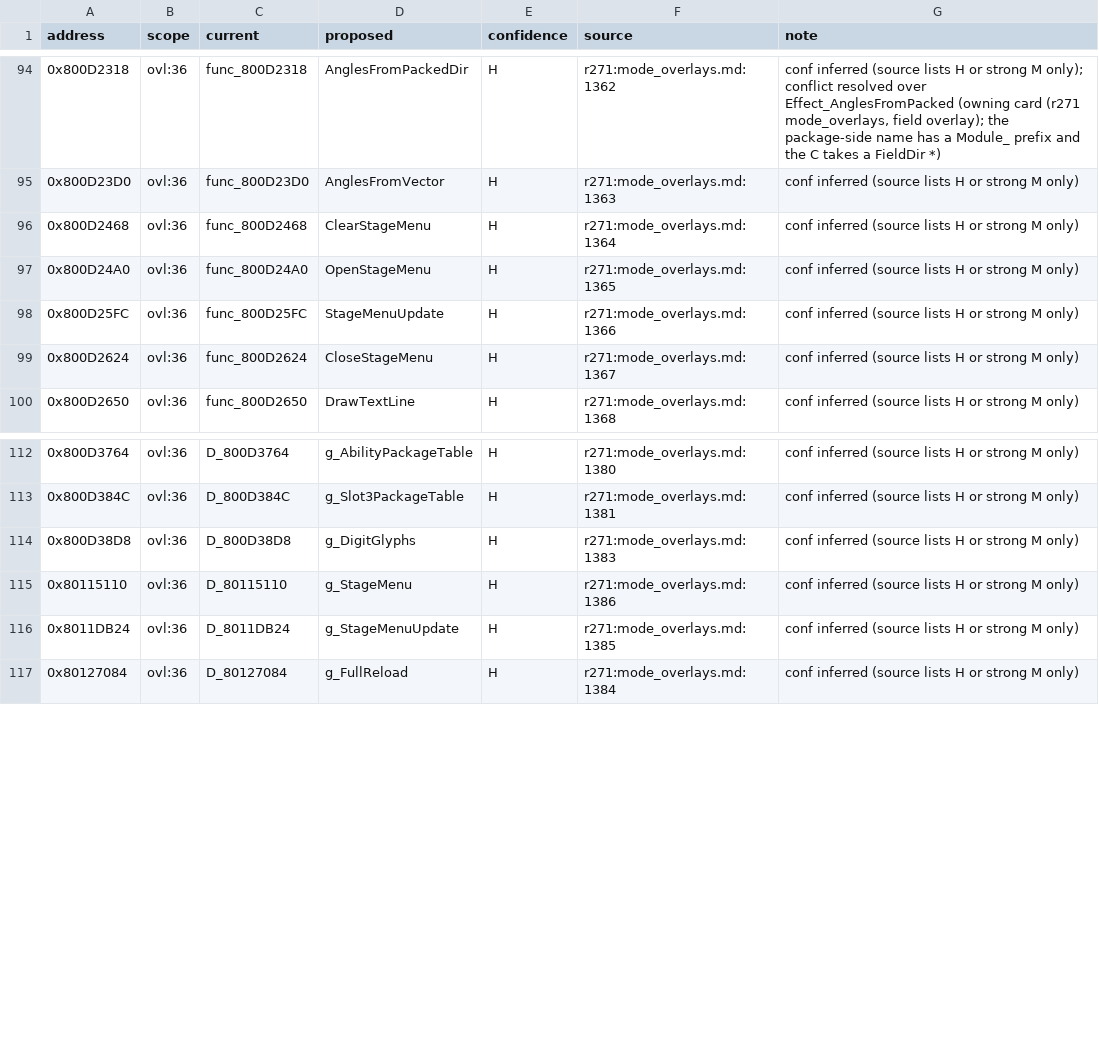
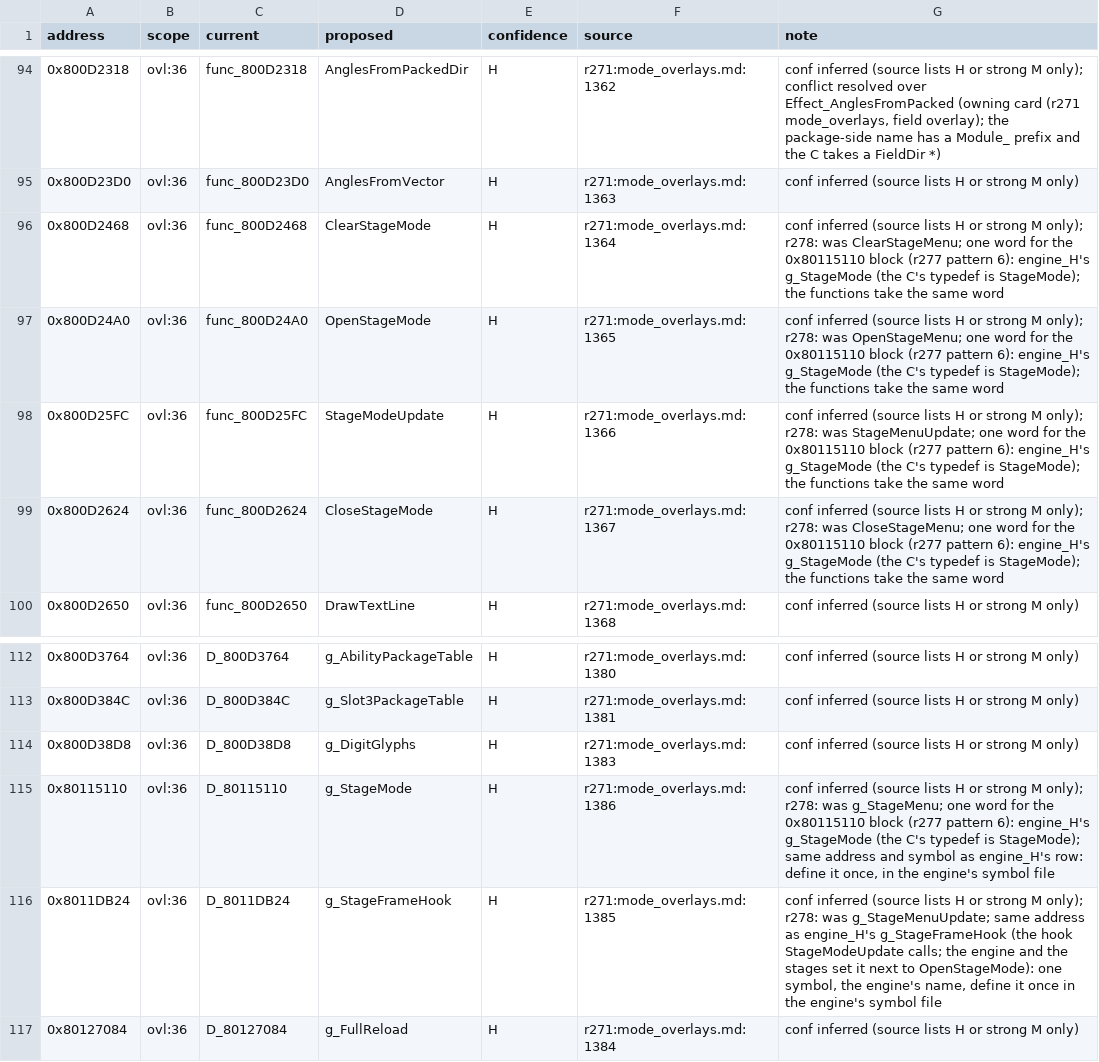
Before and after one commit to SadBoxMan/twinblade, a CSV file: docs/names_merged/ovl_H.csv, drawn as a sheet; only a part is shown, gaps mark what is left out.

```diff
--- a/docs/names_merged/ovl_H.csv
+++ b/docs/names_merged/ovl_H.csv
@@ -95,6 +95,6 @@ address,scope,current,proposed,confidence,source,note
 0x800D23D0,ovl:36,func_800D23D0,AnglesFromVector,H,r271:mode_overlays.md:1363,conf inferred (source lists H or strong M only)
-0x800D2468,ovl:36,func_800D2468,ClearStageMenu,H,r271:mode_overlays.md:1364,conf inferred (source lists H or strong M only)
-0x800D24A0,ovl:36,func_800D24A0,OpenStageMenu,H,r271:mode_overlays.md:1365,conf inferred (source lists H or strong M only)
-0x800D25FC,ovl:36,func_800D25FC,StageMenuUpdate,H,r271:mode_overlays.md:1366,conf inferred (source lists H or strong M only)
-0x800D2624,ovl:36,func_800D2624,CloseStageMenu,H,r271:mode_overlays.md:1367,conf inferred (source lists H or strong M only)
+0x800D2468,ovl:36,func_800D2468,ClearStageMode,H,r271:mode_overlays.md:1364,conf inferred (source lists H or strong M only); r278: was ClearStageMenu; one word for the 0x80115110 block (r277 pattern 6): engine_H's g_StageMode (the C's typedef is StageMode); the functions take the same word
+0x800D24A0,ovl:36,func_800D24A0,OpenStageMode,H,r271:mode_overlays.md:1365,conf inferred (source lists H or strong M only); r278: was OpenStageMenu; one word for the 0x80115110 block (r277 pattern 6): engine_H's g_StageMode (the C's typedef is StageMode); the functions take the same word
+0x800D25FC,ovl:36,func_800D25FC,StageModeUpdate,H,r271:mode_overlays.md:1366,conf inferred (source lists H or strong M only); r278: was StageMenuUpdate; one word for the 0x80115110 block (r277 pattern 6): engine_H's g_StageMode (the C's typedef is StageMode); the functions take the same word
+0x800D2624,ovl:36,func_800D2624,CloseStageMode,H,r271:mode_overlays.md:1367,conf inferred (source lists H or strong M only); r278: was CloseStageMenu; one word for the 0x80115110 block (r277 pattern 6): engine_H's g_StageMode (the C's typedef is StageMode); the functions take the same word
 0x800D2650,ovl:36,func_800D2650,DrawTextLine,H,r271:mode_overlays.md:1368,conf inferred (source lists H or strong M only)
@@ -114,4 +114,4 @@ address,scope,current,proposed,confidence,source,note
 0x800D38D8,ovl:36,D_800D38D8,g_DigitGlyphs,H,r271:mode_overlays.md:1383,conf inferred (source lists H or strong M only)
-0x80115110,ovl:36,D_80115110,g_StageMenu,H,r271:mode_overlays.md:1386,conf inferred (source lists H or strong M only)
-0x8011DB24,ovl:36,D_8011DB24,g_StageMenuUpdate,H,r271:mode_overlays.md:1385,conf inferred (source lists H or strong M only)
+0x80115110,ovl:36,D_80115110,g_StageMode,H,r271:mode_overlays.md:1386,"conf inferred (source lists H or strong M only); r278: was g_StageMenu; one word for the 0x80115110 block (r277 pattern 6): engine_H's g_StageMode (the C's typedef is StageMode); same address and symbol as engine_H's row: define it once, in the engine's symbol file"
+0x8011DB24,ovl:36,D_8011DB24,g_StageFrameHook,H,r271:mode_overlays.md:1385,"conf inferred (source lists H or strong M only); r278: was g_StageMenuUpdate; same address as engine_H's g_StageFrameHook (the hook StageModeUpdate calls; the engine and the stages set it next to OpenStageMode): one symbol, the engine's name, define it once in the engine's symbol file"
 0x80127084,ovl:36,D_80127084,g_FullReload,H,r271:mode_overlays.md:1384,conf inferred (source lists H or strong M only)
```
Also changed, not shown: docs/names_merged/engine_H.csv, docs/names_merged/exe_H.csv, 3 other files.
